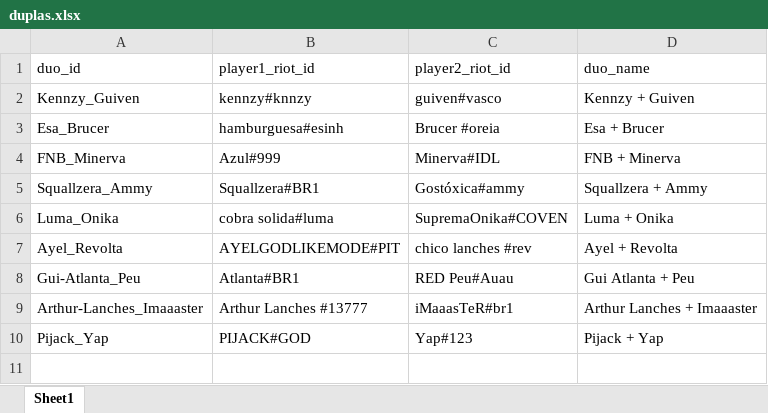
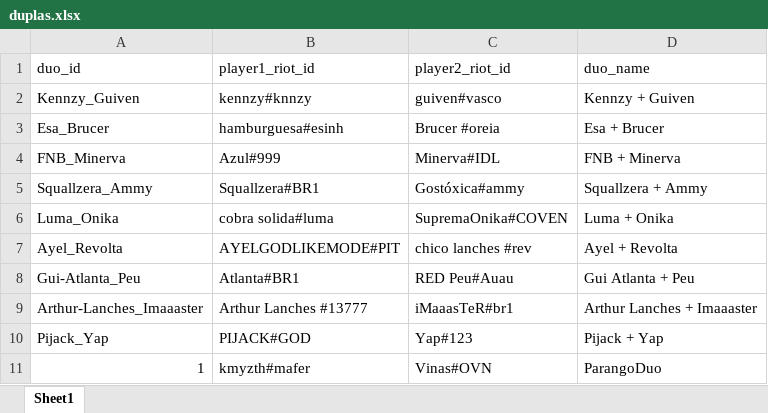
Before and after one commit to kmzmath/Arenathon, an Excel workbook: duplas.xlsx, sheet Sheet1, drawn as a sheet; values as stored, in another font and other column widths than the file's, no borders; the diff names each change by its address in the sheet, - before the commit and + after, or states it on an @@ line.

Commit message:
commit certo e parango dupla

```diff
--- a/duplas.xlsx (sheet Sheet1)
+++ b/duplas.xlsx (sheet Sheet1)
+row 11: 1 | kmyzth#mafer | Vinas#OVN | ParangoDuo
```
Also changed, not shown: 2 other files.
